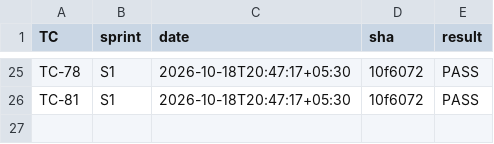
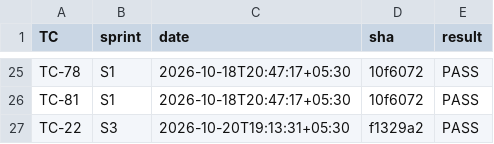
Before and after one commit to dev-preshit/smart-ppe-kit, a CSV file: test_logs/summary.csv, drawn as a sheet; only a part is shown, gaps mark what is left out; the diff names each change by its address in the sheet, - before the commit and + after, or states it on an @@ line.

Commit message:
test: TC-22 PASS evidence (S3)

```diff
--- a/test_logs/summary.csv
+++ b/test_logs/summary.csv
+row 27: TC-22 | S3 | 2026-10-20T19:13:31+05:30 | f1329a2 | PASS
```
